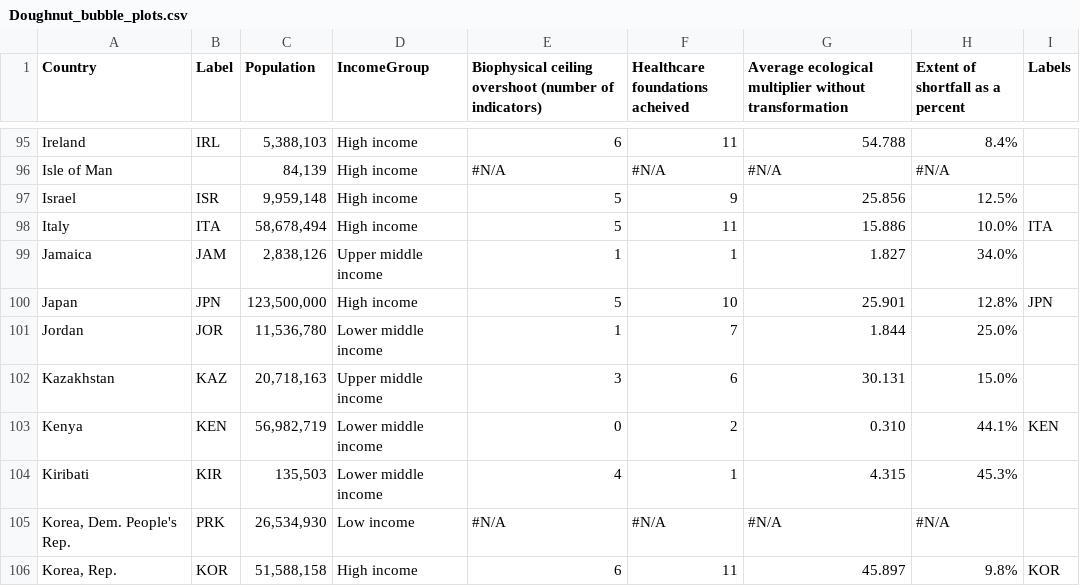
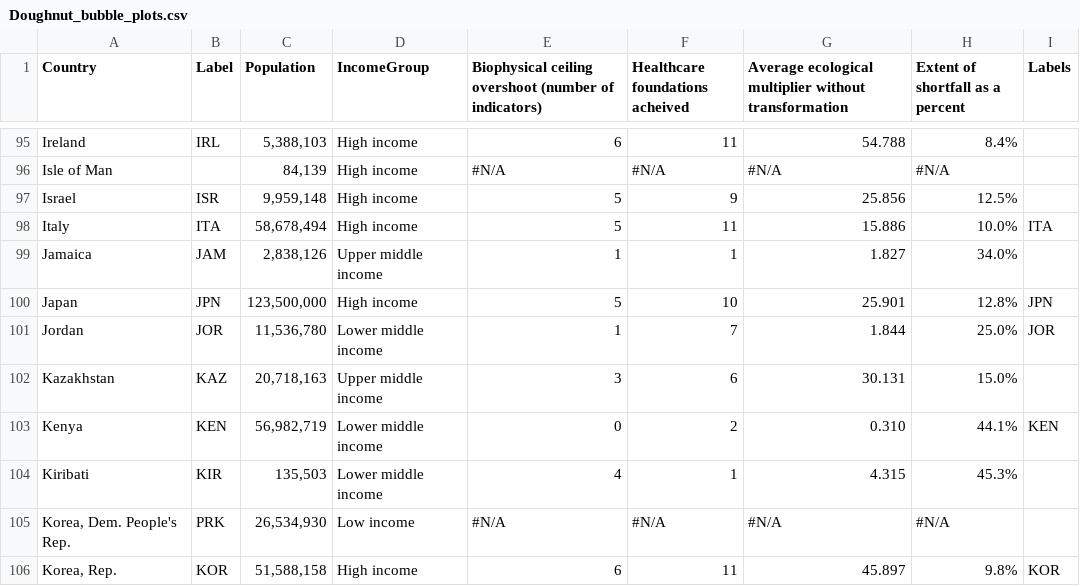
Before and after one commit to drejo925/embed1, a CSV file: Doughnut_bubble_plots.csv, drawn as a sheet; only a part is shown, gaps mark what is left out.

Commit message:
Update Doughnut_bubble_plots.csv

```diff
--- a/Doughnut_bubble_plots.csv
+++ b/Doughnut_bubble_plots.csv
@@ -100,3 +100,3 @@ Jamaica,JAM,"2,838,126",Upper middle income,1,1,1.827,34.0%,
 Japan,JPN,"123,500,000",High income,5,10,25.901,12.8%,JPN
-Jordan,JOR,"11,536,780",Lower middle income,1,7,1.844,25.0%,
+Jordan,JOR,"11,536,780",Lower middle income,1,7,1.844,25.0%,JOR
 Kazakhstan,KAZ,"20,718,163",Upper middle income,3,6,30.131,15.0%,
```
